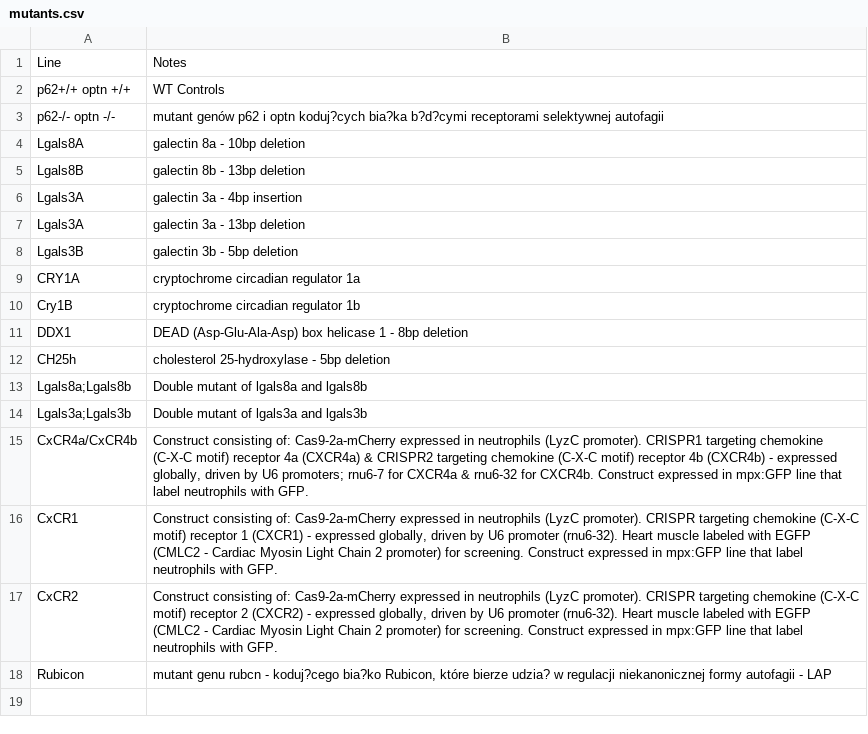
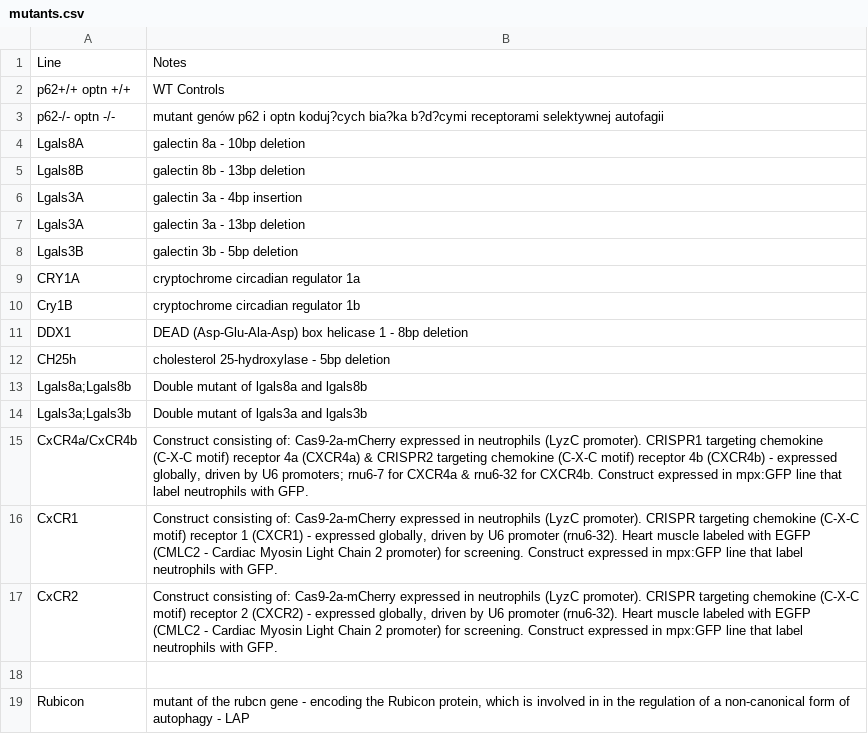
Before and after one commit to Niedharsan/zfish-lines, a CSV file: mutants.csv, drawn as a sheet.

Commit message:
Update mutants.csv

```diff
--- a/mutants.csv
+++ b/mutants.csv
@@ -17,2 +17,3 @@ CxCR1,"Construct consisting of: Cas9-2a-mCherry expressed in neutrophils (LyzC p
 CxCR2,"Construct consisting of: Cas9-2a-mCherry expressed in neutrophils (LyzC promoter). CRISPR targeting chemokine (C-X-C motif) receptor 2 (CXCR2) - expressed globally, driven by U6 promoter (rnu6-32). Heart muscle labeled with EGFP (CMLC2 - Cardiac Myosin Light Chain 2 promoter) for screening. Construct expressed in mpx:GFP line that label neutrophils with GFP."
-Rubicon,"mutant genu rubcn - koduj?cego bia?ko Rubicon, które bierze udzia? w regulacji niekanonicznej formy autofagii - LAP"
+
+Rubicon,"mutant of the rubcn gene - encoding the Rubicon protein, which is involved in in the regulation of a non-canonical form of autophagy - LAP"
```
